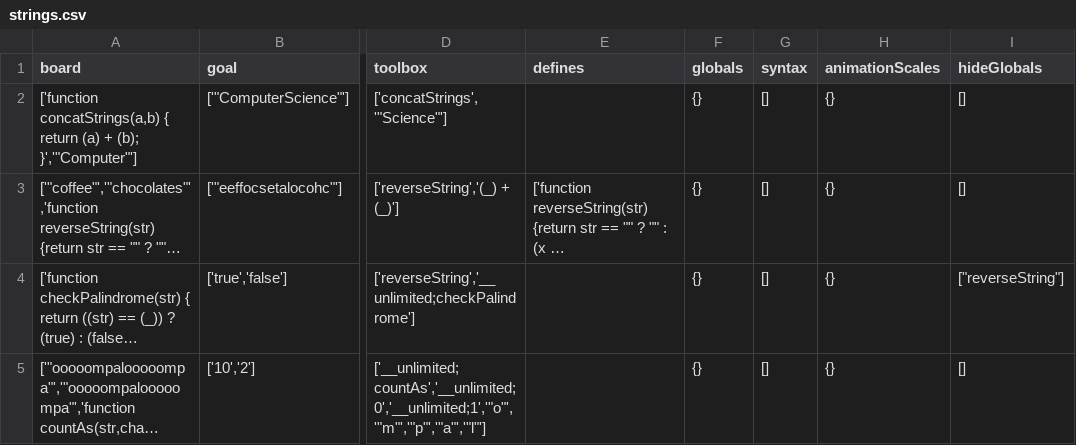
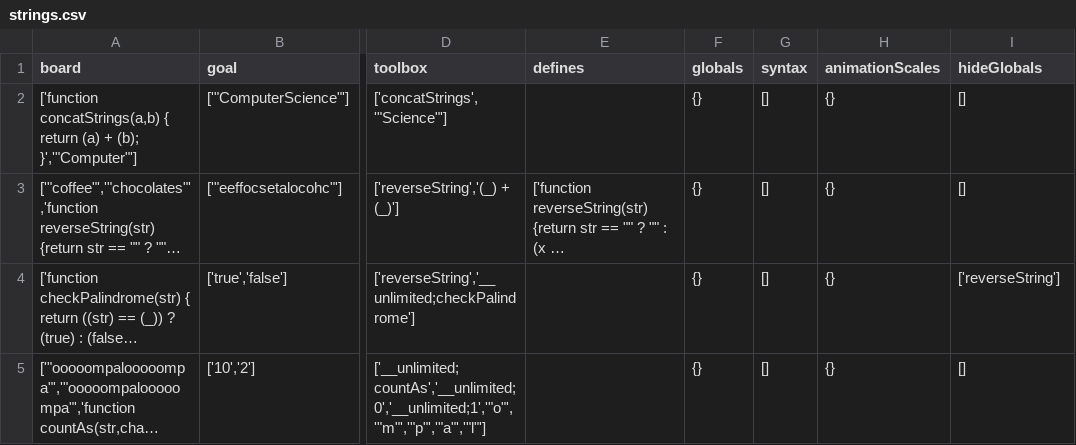
Before and after one commit to laptou/reduct, a CSV file: chapterutil/levels/strings.csv, drawn as a sheet; only a part is shown, gaps mark what is left out; long unchanged cells end in …; the diff names each change by its address in the sheet, - before the commit and + after, or states it on an @@ line.

```diff
--- a/chapterutil/levels/strings.csv
+++ b/chapterutil/levels/strings.csv
-I4 (hideGlobals): ["reverseString"]
+I4 (hideGlobals): ['reverseString']
```
Also changed, not shown: chapterutil/levels/application.csv, 6 other files.
